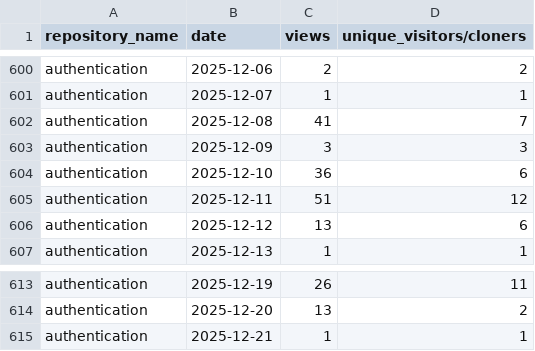
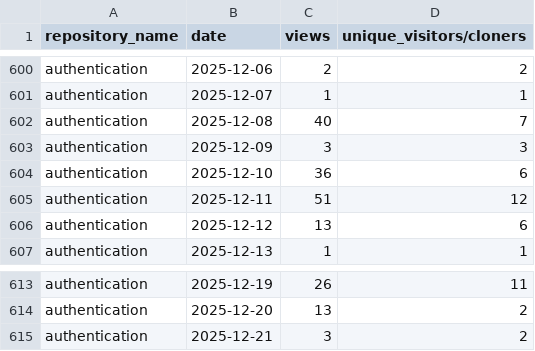
Before and after one commit to 2727-ctrl/authentication, a CSV file: metrics/traffic-stats-sorted.csv, drawn as a sheet; only a part is shown, gaps mark what is left out.

```diff
--- a/metrics/traffic-stats-sorted.csv
+++ b/metrics/traffic-stats-sorted.csv
@@ -601,3 +601,3 @@ authentication,2025-12-06,2,2
 authentication,2025-12-07,1,1
-authentication,2025-12-08,41,7
+authentication,2025-12-08,40,7
 authentication,2025-12-09,3,3
@@ -614,2 +614,2 @@ authentication,2025-12-19,26,11
 authentication,2025-12-20,13,2
-authentication,2025-12-21,1,1
+authentication,2025-12-21,3,2
```
Also changed, not shown: metrics/clone-stats-sorted.csv, metrics/clone-stats.csv, 2 other files.
